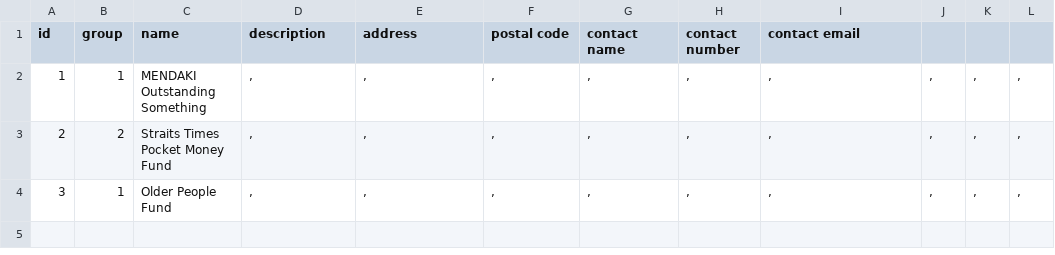
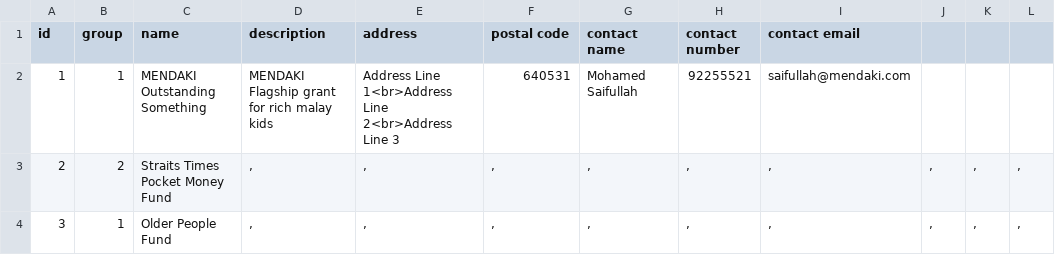
Before and after one commit to intelicopter/Intelicopter, a CSV file: intelicopter/activity.csv, drawn as a sheet.

Commit message:
edit

```diff
--- a/intelicopter/activity.csv
+++ b/intelicopter/activity.csv
@@ -1,3 +1,3 @@
 id,group,name,description,address,postal code,contact name,contact number,contact email,,,
-1,1,MENDAKI Outstanding Something,",",",",",",",",",",",",",",",",","
+1,1,MENDAKI Outstanding Something,MENDAKI Flagship grant for rich malay kids,Address Line 1<br>Address Line 2<br>Address Line 3,640531,Mohamed Saifullah,92255521,saifullah@mendaki.com
 2,2,Straits Times Pocket Money Fund,",",",",",",",",",",",",",",",",","
```
